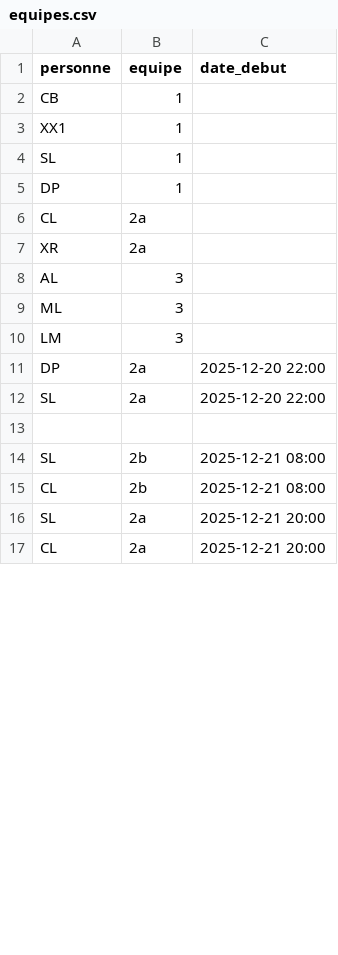
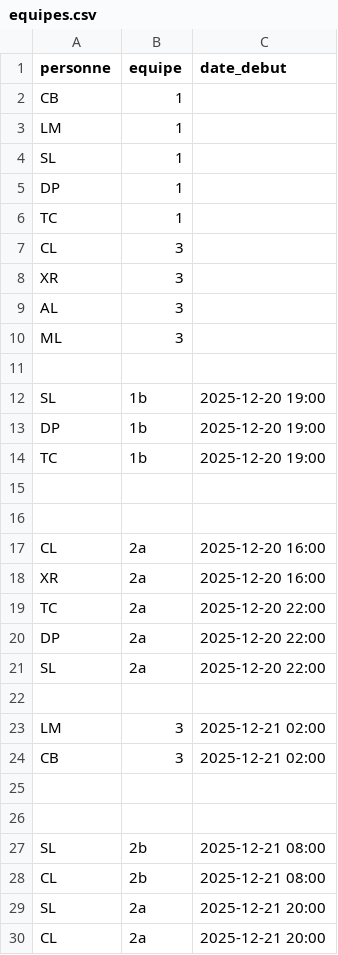
Before and after one commit to sploloque/ExploJB-2025, a CSV file: data/equipes.csv, drawn as a sheet; only a part is shown; the diff covers the shown part only.

```diff
--- a/data/equipes.csv
+++ b/data/equipes.csv
@@ -2,12 +2,25 @@ personne,equipe,date_debut
 CB, 1,
-XX1, 1,
+LM, 1,
 SL, 1,
 DP, 1,
-CL, 2a,
-XR, 2a,
+TC, 1,
+CL, 3,
+XR, 3,
 AL, 3,
 ML, 3,
-LM, 3,
+
+SL, 1b, 2025-12-20 19:00
+DP, 1b, 2025-12-20 19:00
+TC, 1b, 2025-12-20 19:00
+
+
+CL, 2a, 2025-12-20 16:00
+XR, 2a, 2025-12-20 16:00
+TC, 2a, 2025-12-20 22:00
 DP, 2a, 2025-12-20 22:00
 SL, 2a, 2025-12-20 22:00
+
+LM, 3, 2025-12-21 02:00
+CB, 3, 2025-12-21 02:00
+
 
```
Also changed, not shown: 4 removed rows elsewhere in this file, data/timing.csv, 1 other file.
